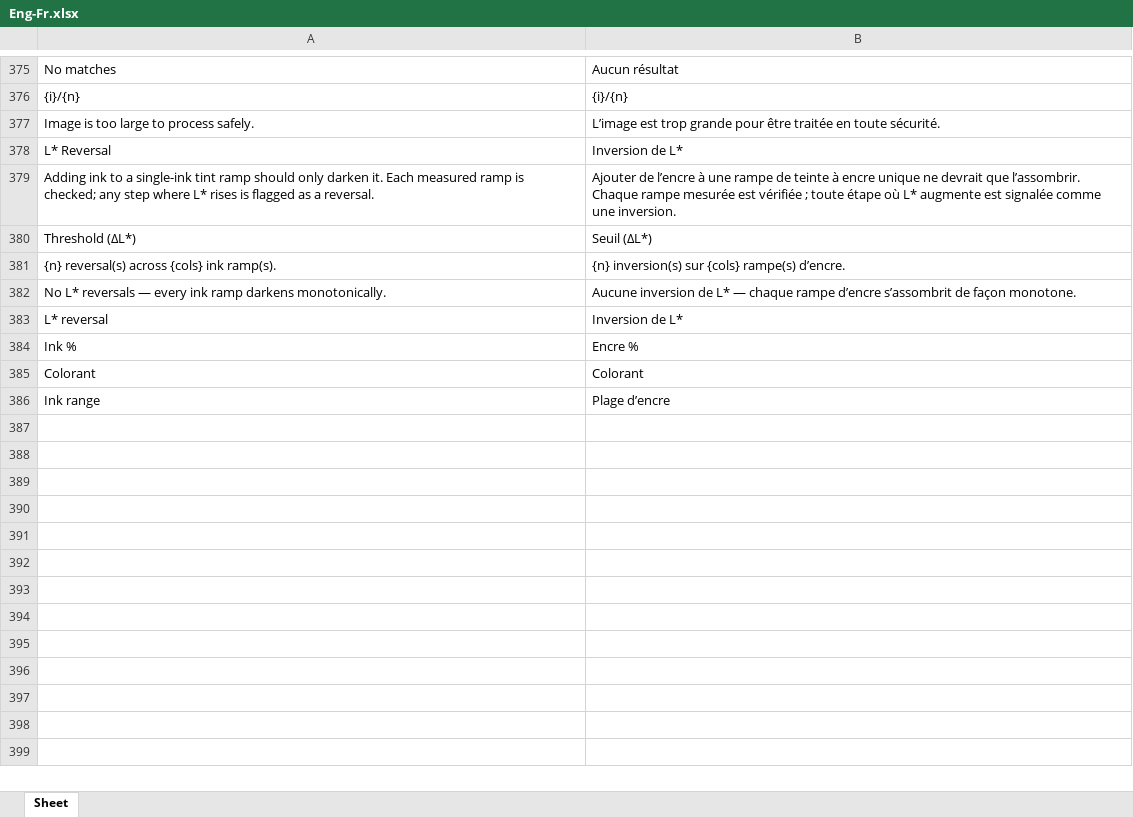
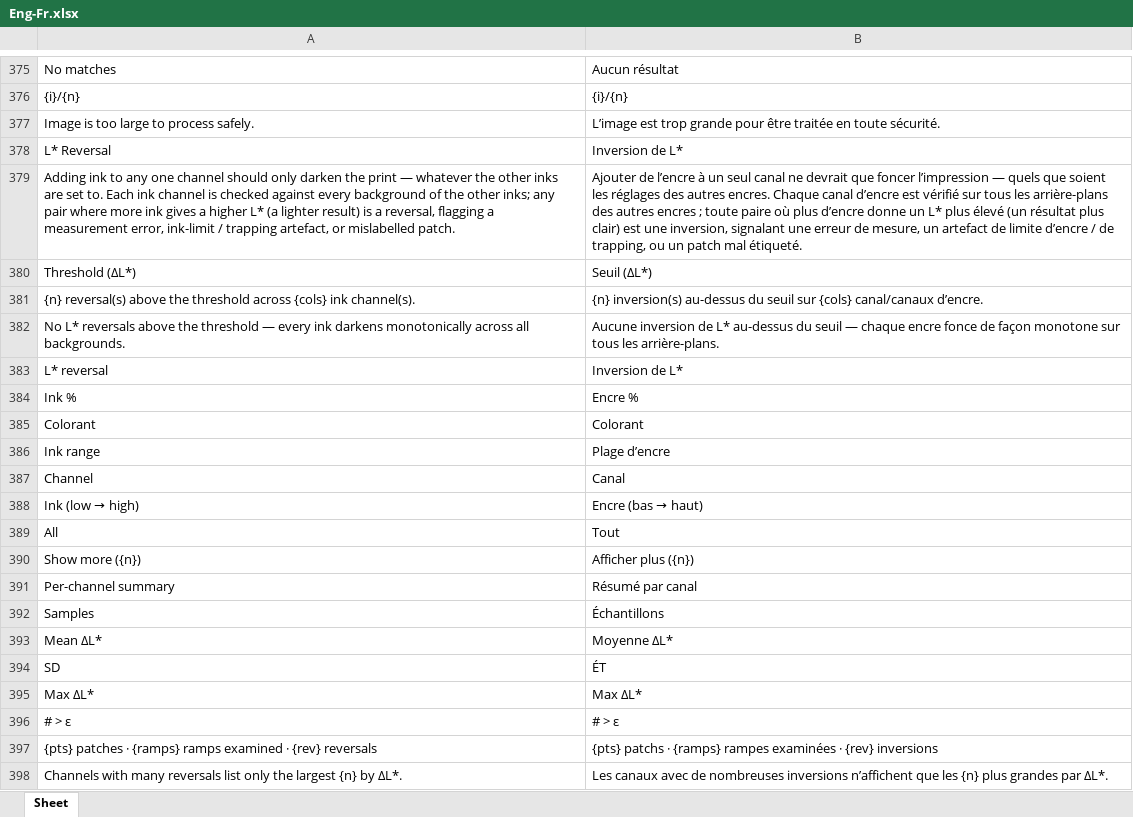
Before and after one commit to colourbill-ctrl/chardata, an Excel workbook: translations/Eng-Fr.xlsx, sheet Sheet, drawn as a sheet; only a part is shown, gaps mark what is left out; values as stored, in another font and other column widths than the file's, no borders; removed rows and columns are numbered as before the commit, all else as after; the diff names each change by its address in the sheet, - before the commit and + after, or states it on an @@ line.

```diff
--- a/translations/Eng-Fr.xlsx (sheet Sheet)
+++ b/translations/Eng-Fr.xlsx (sheet Sheet)
-row 379: Adding ink to a single-ink tint ramp should only darken it. Each measured ramp is checked; any step where L* rises is flagged as a reversal. | Ajouter de l’encre à une rampe de teinte à encre unique ne devrait que l’assombrir. Chaque rampe mesurée est vérifiée ; toute étape où L* augmente est signalée comme une inversion.
+row 379: Adding ink to any one channel should only darken the print — whatever the other inks are set to. Each ink channel is checked against every background of the other inks; any pair where more ink gives a higher L* (a lighter result) is a reversal, flagging a measurement error, ink-limit / trapping artefact, or mislabelled patch. | Ajouter de l’encre à un seul canal ne devrait que foncer l’impression — quels que soient les réglages des autres encres. Chaque canal d’encre est vérifié sur tous les arrière-plans des autres encres ; toute paire où plus d’encre donne un L* plus élevé (un résultat plus clair) est une inversion, signalant une erreur de mesure, un artefact de limite d’encre / de trapping, ou un patch mal étiqueté.
-row 381: {n} reversal(s) across {cols} ink ramp(s). | {n} inversion(s) sur {cols} rampe(s) d’encre.
-row 382: No L* reversals — every ink ramp darkens monotonically. | Aucune inversion de L* — chaque rampe d’encre s’assombrit de façon monotone.
+row 381: {n} reversal(s) above the threshold across {cols} ink channel(s). | {n} inversion(s) au-dessus du seuil sur {cols} canal/canaux d’encre.
+row 382: No L* reversals above the threshold — every ink darkens monotonically across all backgrounds. | Aucune inversion de L* au-dessus du seuil — chaque encre fonce de façon monotone sur tous les arrière-plans.
+row 387: Channel | Canal
+row 388: Ink (low → high) | Encre (bas → haut)
+row 389: All | Tout
+row 390: Show more ({n}) | Afficher plus ({n})
+row 391: Per-channel summary | Résumé par canal
+row 392: Samples | Échantillons
+row 393: Mean ΔL* | Moyenne ΔL*
+row 394: SD | ÉT
+row 395: Max ΔL* | Max ΔL*
+row 396: # > ε | # > ε
+row 397: {pts} patches · {ramps} ramps examined · {rev} reversals | {pts} patchs · {ramps} rampes examinées · {rev} inversions
+row 398: Channels with many reversals list only the largest {n} by ΔL*. | Les canaux avec de nombreuses inversions n’affichent que les {n} plus grandes par ΔL*.
```
Also changed, not shown: translations/Eng-De.xlsx, translations/Eng-It.xlsx, 11 other files.
